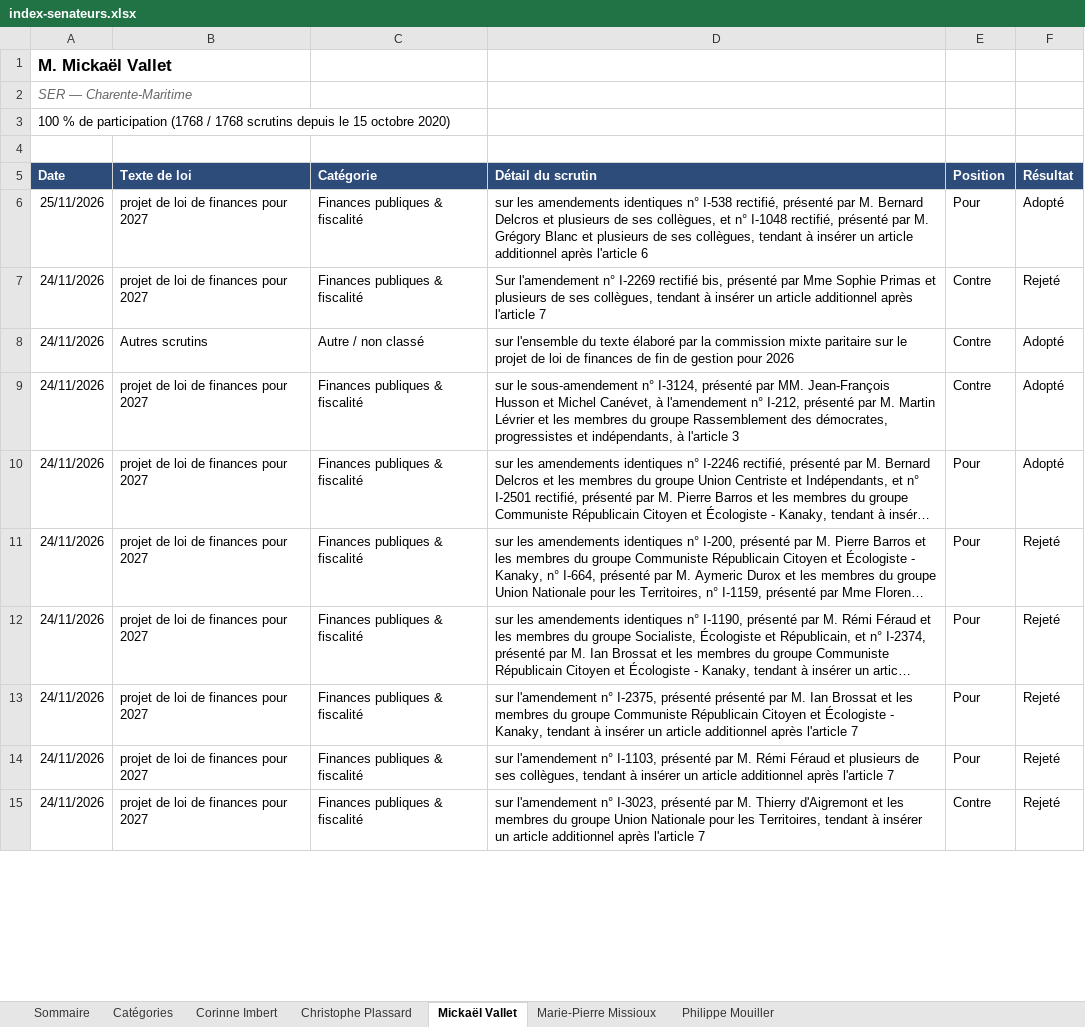
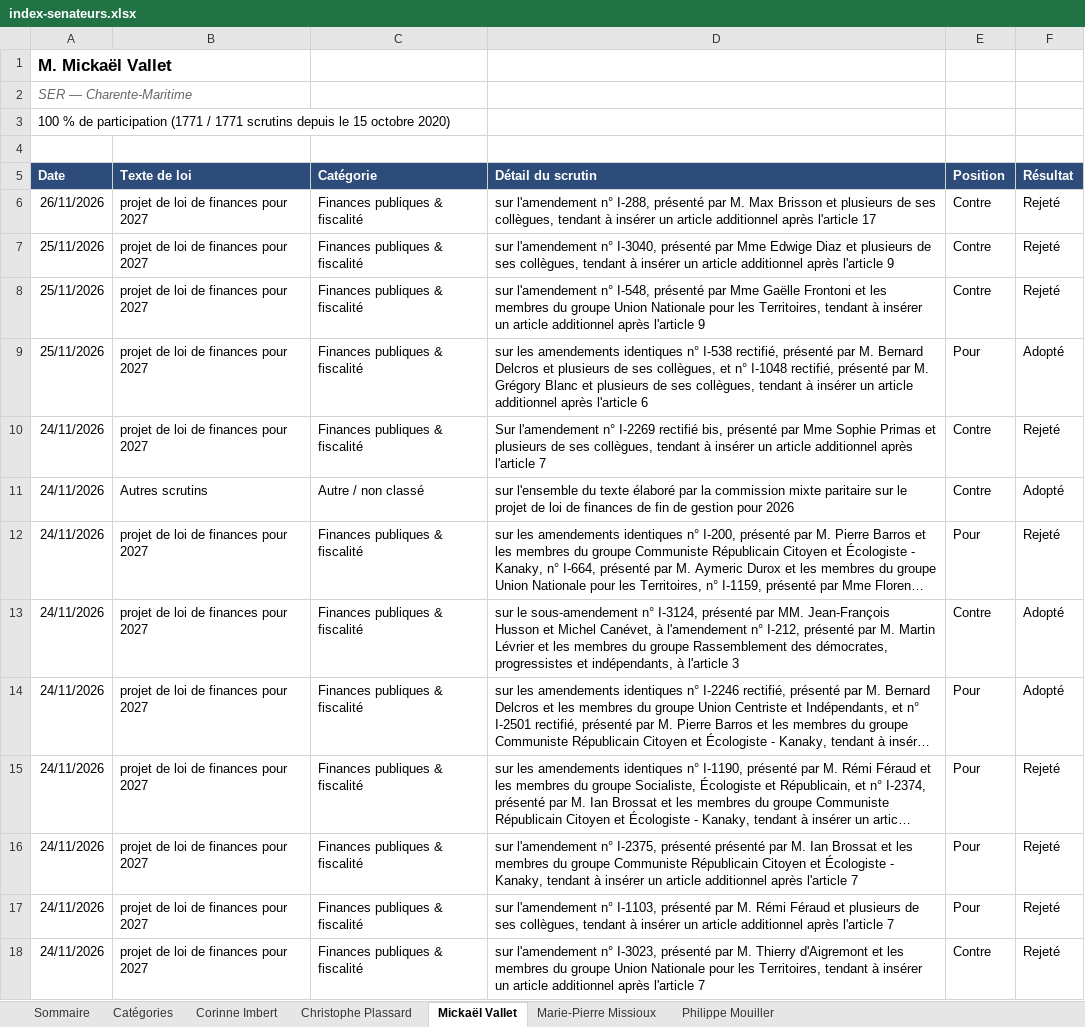
Before and after one commit to Biguhuh/votes_parlementaires, an Excel workbook: docs/index-senateurs.xlsx, sheet Mickaël Vallet, drawn as a sheet; only a part is shown; long unchanged cells end in …; values as stored, in another font and other column widths than the file's, no borders; table styles not drawn; the diff covers the shown part only; the diff names each change by its address in the sheet, - before the commit and + after, or states it on an @@ line.

```diff
--- a/docs/index-senateurs.xlsx (sheet Mickaël Vallet)
+++ b/docs/index-senateurs.xlsx (sheet Mickaël Vallet)
-A3 (Date): …de participation (1768 / 1768 scrutins depuis…
+A3 (Date): …de participation (1771 / 1771 scrutins depuis…
+row 6: 26/11/2026 | projet de loi de finances pour 2027 | Finances publiques & fiscalité | sur l'amendement n° I-288, présenté par M. Max Brisson et plusieurs de ses collègues, tendant à insérer un article additionnel après l'article 17 | Contre | Rejeté
+row 7: 25/11/2026 | projet de loi de finances pour 2027 | Finances publiques & fiscalité | sur l'amendement n° I-3040, présenté par Mme Edwige Diaz et plusieurs de ses collègues, tendant à insérer un article additionnel après l'article 9 | Contre | Rejeté
+row 8: 25/11/2026 | projet de loi de finances pour 2027 | Finances publiques & fiscalité | sur l'amendement n° I-548, présenté par Mme Gaëlle Frontoni et les membres du groupe Union Nationale pour les Territoires, tendant à insérer un article additionnel après l'article 9 | Contre | Rejeté
@@ row 11 moved to row 12: 24/11/2026 @@
```
Also changed, not shown: 345 moved rows and 2 edited cells elsewhere in this sheet, sheet Philippe Mouiller, sheet Corinne Imbert, sheet Marie-Pierre Missioux, sheet Christophe Plassard, sheet Sommaire, docs/index-deputes.xlsx, 4 other files.
